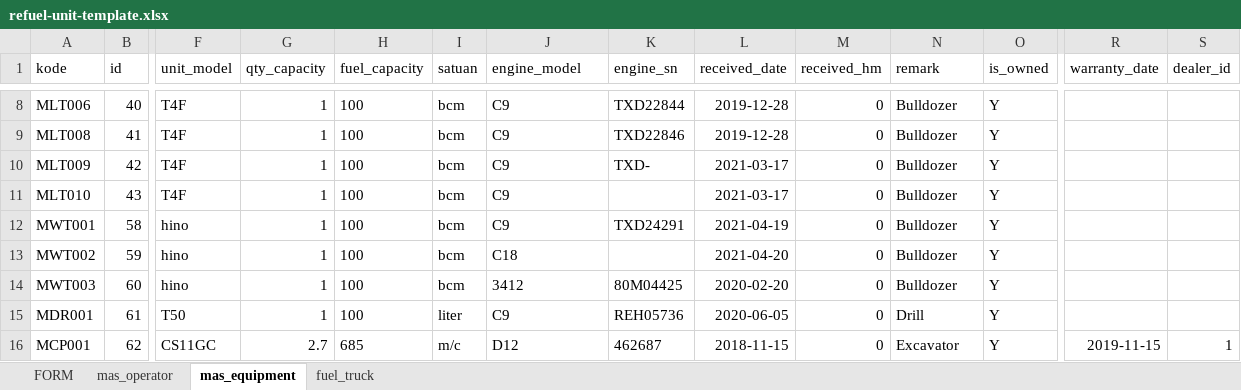
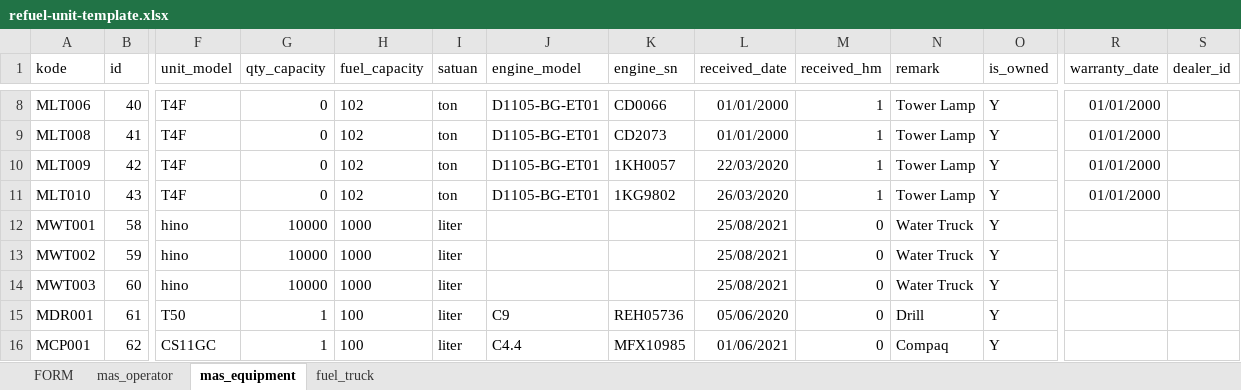
Before and after one commit to angkomuhtar/mitraabadimahakam, an Excel workbook: public/template-xls/refuel-unit-template.xlsx, sheet mas_equipment, drawn as a sheet; only a part is shown, gaps mark what is left out; values as stored, in another font and other column widths than the file's, no borders; the diff covers the shown part only; the diff names each change by its address in the sheet, - before the commit and + after, or states it on an @@ line.

```diff
--- a/public/template-xls/refuel-unit-template.xlsx (sheet mas_equipment)
+++ b/public/template-xls/refuel-unit-template.xlsx (sheet mas_equipment)
-G8:G11 (qty_capacity): 1
+G8:G11 (qty_capacity): 0
-H8:H11 (fuel_capacity): 100
+H8:H11 (fuel_capacity): 102
-I8:I11 (satuan): bcm
+I8:I11 (satuan): ton
-J8:J11 (engine_model): C9
+J8:J11 (engine_model): D1105-BG-ET01
-K8 (engine_sn): TXD22844
+K8 (engine_sn): CD0066
-L8:L9 (received_date): 2019-12-28
+L8:L9 (received_date): 01/01/2000
-M8:M11 (received_hm): 0
+M8:M11 (received_hm): 1
-N8:N11 (remark): Bulldozer
+N8:N11 (remark): Tower Lamp
-R8:R11 (warranty_date): (empty)
+R8:R11 (warranty_date): 01/01/2000
-K9 (engine_sn): TXD22846
+K9 (engine_sn): CD2073
-K10 (engine_sn): TXD-
+K10 (engine_sn): 1KH0057
-L10 (received_date): 2021-03-17
+L10 (received_date): 22/03/2020
-K11 (engine_sn): (empty)
+K11 (engine_sn): 1KG9802
-L11 (received_date): 2021-03-17
+L11 (received_date): 26/03/2020
-G12:G14 (qty_capacity): 1
+G12:G14 (qty_capacity): 10000
-H12:H14 (fuel_capacity): 100
+H12:H14 (fuel_capacity): 1000
-I12:I14 (satuan): bcm
+I12:I14 (satuan): liter
-J12 (engine_model): C9
+J12 (engine_model): (empty)
-K12 (engine_sn): TXD24291
+K12 (engine_sn): (empty)
-L12 (received_date): 2021-04-19
+L12 (received_date): 25/08/2021
-N12:N14 (remark): Bulldozer
+N12:N14 (remark): Water Truck
-J13 (engine_model): C18
+J13 (engine_model): (empty)
-L13 (received_date): 2021-04-20
+L13 (received_date): 25/08/2021
-J14 (engine_model): 3412
+J14 (engine_model): (empty)
-K14 (engine_sn): 80M04425
+K14 (engine_sn): (empty)
-L14 (received_date): 2020-02-20
+L14 (received_date): 25/08/2021
-L15 (received_date): 2020-06-05
+L15 (received_date): 05/06/2020
-G16 (qty_capacity): 2.7
+G16 (qty_capacity): 1
-H16 (fuel_capacity): 685
+H16 (fuel_capacity): 100
-I16 (satuan): m/c
+I16 (satuan): liter
-J16 (engine_model): D12
+J16 (engine_model): C4.4
-K16 (engine_sn): 462687
+K16 (engine_sn): MFX10985
-L16 (received_date): 2018-11-15
+L16 (received_date): 01/06/2021
-N16 (remark): Excavator
+N16 (remark): Compaq
-R16 (warranty_date): 2019-11-15
+R16 (warranty_date): (empty)
-S16 (dealer_id): 1
+S16 (dealer_id): (empty)
```
Also changed, not shown: 52 added rows, 2 removed rows and 569 edited cells elsewhere in this sheet, sheet FORM, formulas that keep their value, 2 other files.
